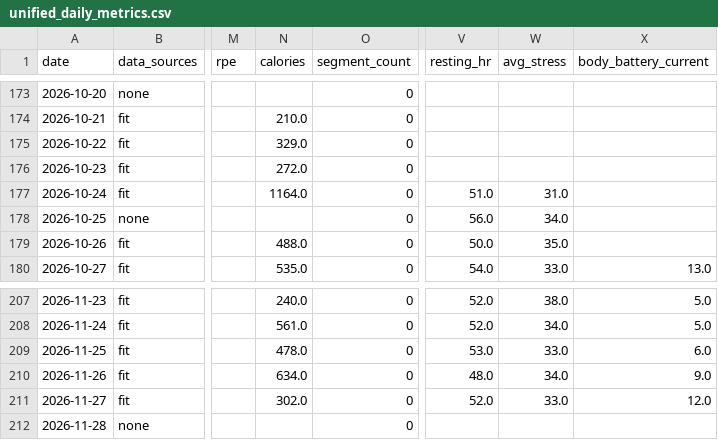
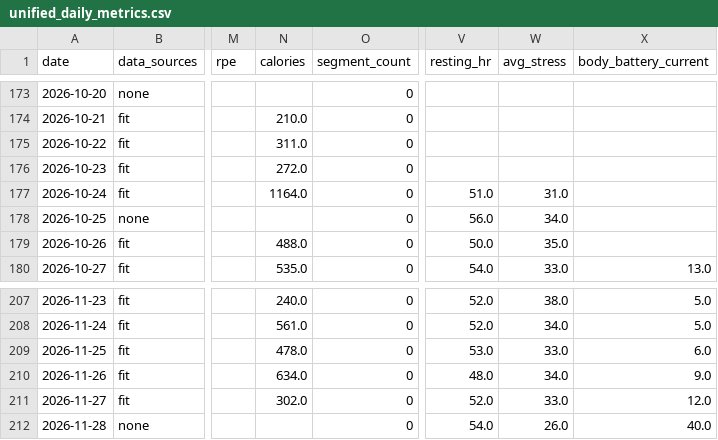
Before and after one commit to aroven850306-bit/fitness-data-sync, a CSV file: unified_daily_metrics.csv, drawn as a sheet; only a part is shown, gaps mark what is left out; the diff names each change by its address in the sheet, - before the commit and + after, or states it on an @@ line.

```diff
--- a/unified_daily_metrics.csv
+++ b/unified_daily_metrics.csv
-N175 (calories): 329.0
+N175 (calories): 311.0
-V212 (resting_hr): (empty)
+V212 (resting_hr): 54.0
-W212 (avg_stress): (empty)
+W212 (avg_stress): 26.0
-X212 (body_battery_current): (empty)
+X212 (body_battery_current): 40.0
```
Also changed, not shown: garmin_health.csv, strava_activities.csv, 2 other files.
